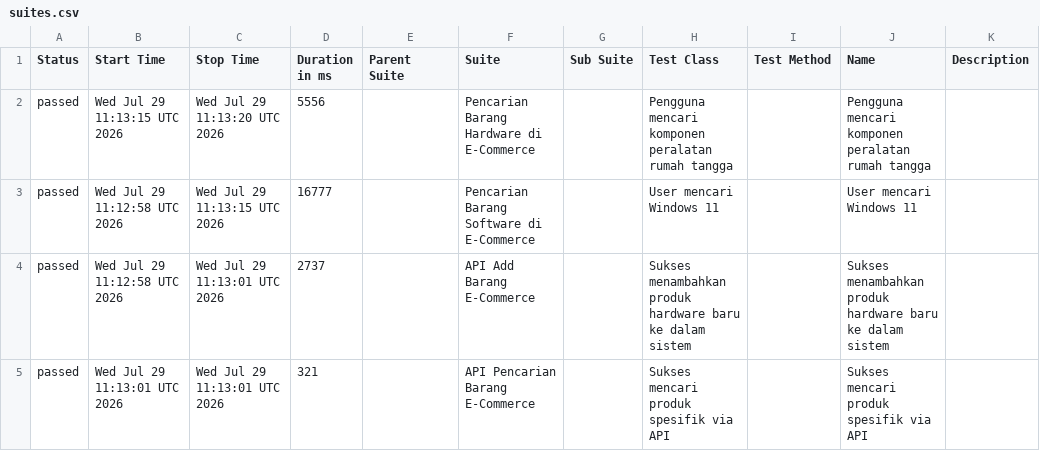
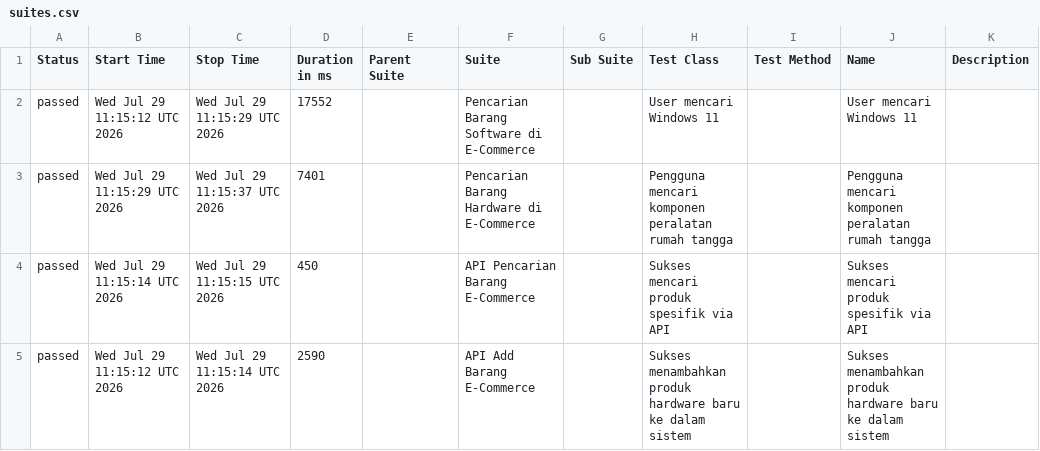
Before and after one commit to akna1997/UnifiedAutomationFramework, a CSV file: data/suites.csv, drawn as a sheet.

```diff
--- a/data/suites.csv
+++ b/data/suites.csv
@@ -1,5 +1,5 @@
 "Status","Start Time","Stop Time","Duration in ms","Parent Suite","Suite","Sub Suite","Test Class","Test Method","Name","Description"
-"passed","Wed Jul 29 11:13:15 UTC 2026","Wed Jul 29 11:13:20 UTC 2026","5556","","Pencarian Barang Hardware di E-Commerce","","Pengguna mencari komponen peralatan rumah tangga","","Pengguna mencari komponen peralatan rumah tangga",""
-"passed","Wed Jul 29 11:12:58 UTC 2026","Wed Jul 29 11:13:15 UTC 2026","16777","","Pencarian Barang Software di E-Commerce","","User mencari Windows 11","","User mencari Windows 11",""
-"passed","Wed Jul 29 11:12:58 UTC 2026","Wed Jul 29 11:13:01 UTC 2026","2737","","API Add Barang E-Commerce","","Sukses menambahkan produk hardware baru ke dalam sistem","","Sukses menambahkan produk hardware baru ke dalam sistem",""
-"passed","Wed Jul 29 11:13:01 UTC 2026","Wed Jul 29 11:13:01 UTC 2026","321","","API Pencarian Barang E-Commerce","","Sukses mencari produk spesifik via API","","Sukses mencari produk spesifik via API",""
+"passed","Wed Jul 29 11:15:12 UTC 2026","Wed Jul 29 11:15:29 UTC 2026","17552","","Pencarian Barang Software di E-Commerce","","User mencari Windows 11","","User mencari Windows 11",""
+"passed","Wed Jul 29 11:15:29 UTC 2026","Wed Jul 29 11:15:37 UTC 2026","7401","","Pencarian Barang Hardware di E-Commerce","","Pengguna mencari komponen peralatan rumah tangga","","Pengguna mencari komponen peralatan rumah tangga",""
+"passed","Wed Jul 29 11:15:14 UTC 2026","Wed Jul 29 11:15:15 UTC 2026","450","","API Pencarian Barang E-Commerce","","Sukses mencari produk spesifik via API","","Sukses mencari produk spesifik via API",""
+"passed","Wed Jul 29 11:15:12 UTC 2026","Wed Jul 29 11:15:14 UTC 2026","2590","","API Add Barang E-Commerce","","Sukses menambahkan produk hardware baru ke dalam sistem","","Sukses menambahkan produk hardware baru ke dalam sistem",""
```
Also changed, not shown: data/behaviors.csv, 22 other files.
